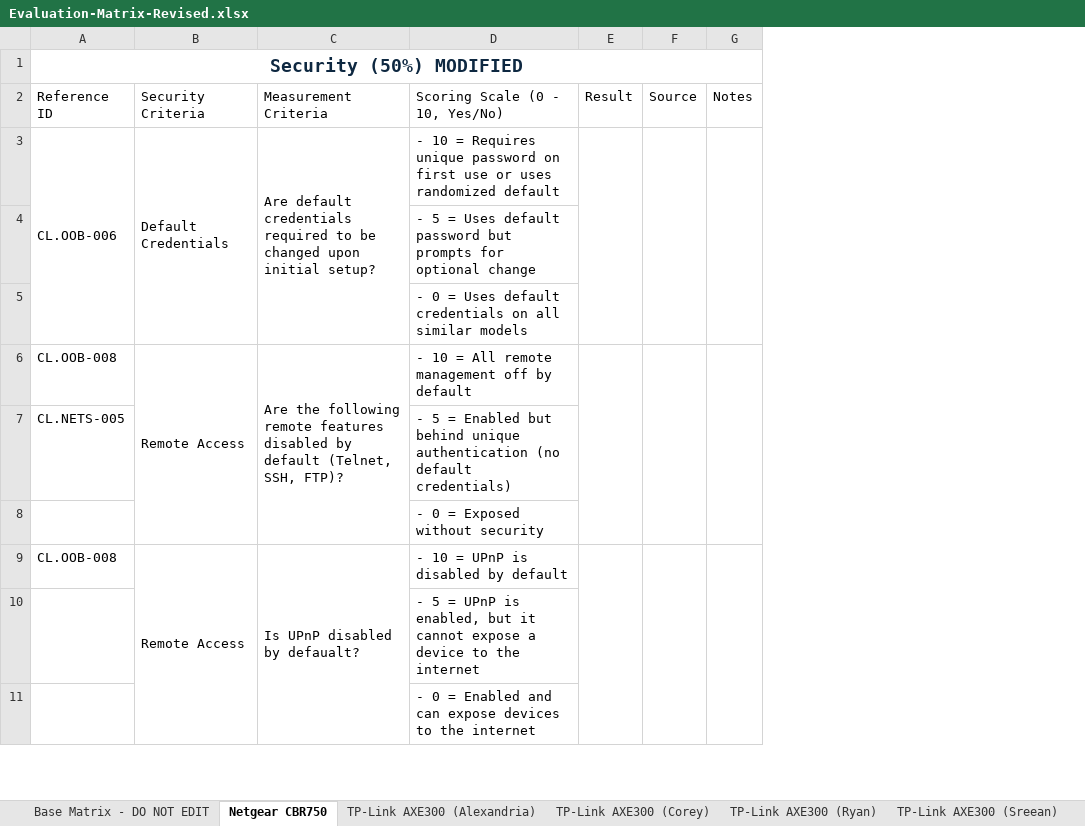
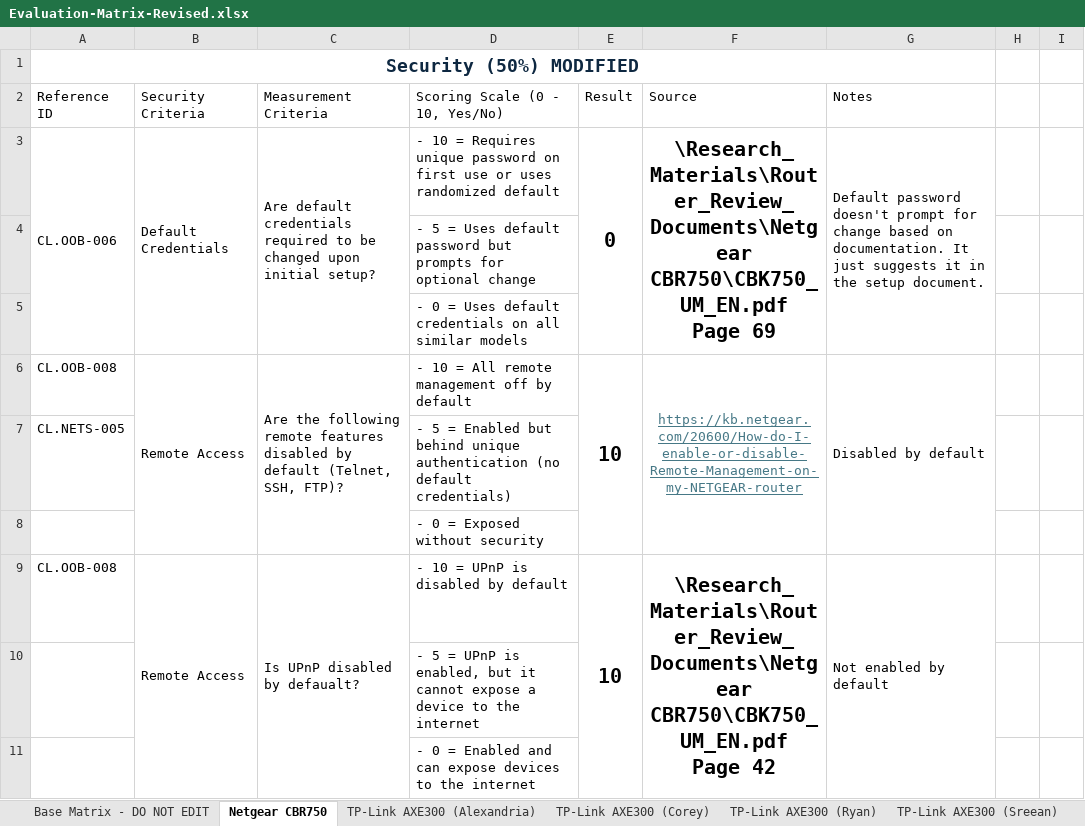
Before and after one commit to SreeanRikkala/Breaking-Down-ISP-Routers-Security-Privacy-Insights, an Excel workbook: Milestone_3/Evaluation-Matrix-Revised.xlsx, sheet Netgear CBR750, drawn as a sheet; only a part is shown; values as stored, in another font and other column widths than the file's, no borders; removed rows and columns are numbered as before the commit, all else as after; ↵ is a line break in a cell; the diff covers the shown part only; the diff names each change by its address in the sheet, - before the commit and + after, or states it on an @@ line.

Commit message:
started working on CBR750 and updated the matrix with the information

```diff
--- a/Milestone_3/Evaluation-Matrix-Revised.xlsx (sheet Netgear CBR750)
+++ b/Milestone_3/Evaluation-Matrix-Revised.xlsx (sheet Netgear CBR750)
-column F (Source), empty
-column G (Notes), empty
+column F (Source), rows 3-9: \Research_Materials\Router_Review_Documents\Netgear CBR750\CBK750_UM_EN.pdf ↵ Page 69 |  |  | https://kb.netgear.com/20600/How-do-I-enable-or-disable-Remote-Management-on-my-NETGEAR-router |  |  | \Research_Materials\Router_Review_Documents\Netgear CBR750\CBK750_UM_EN.pdf ↵ Page 42
+column G (Notes), rows 3-9: Default password doesn't prompt for change based on documentation. It just suggests it in the setup document. |  |  | Disabled by default |  |  | Not enabled by default
+column H, empty
+column I, empty
-E3 (Result): (empty)
+E3 (Result): 0
-E6 (Result): (empty)
+E6 (Result): 10
-E9 (Result): (empty)
+E9 (Result): 10
```
Also changed, not shown: 15 edited cells, cell formats and merged cells elsewhere in this sheet, sheet TP-Link AXE300 (Alexandria), 4 other files.
